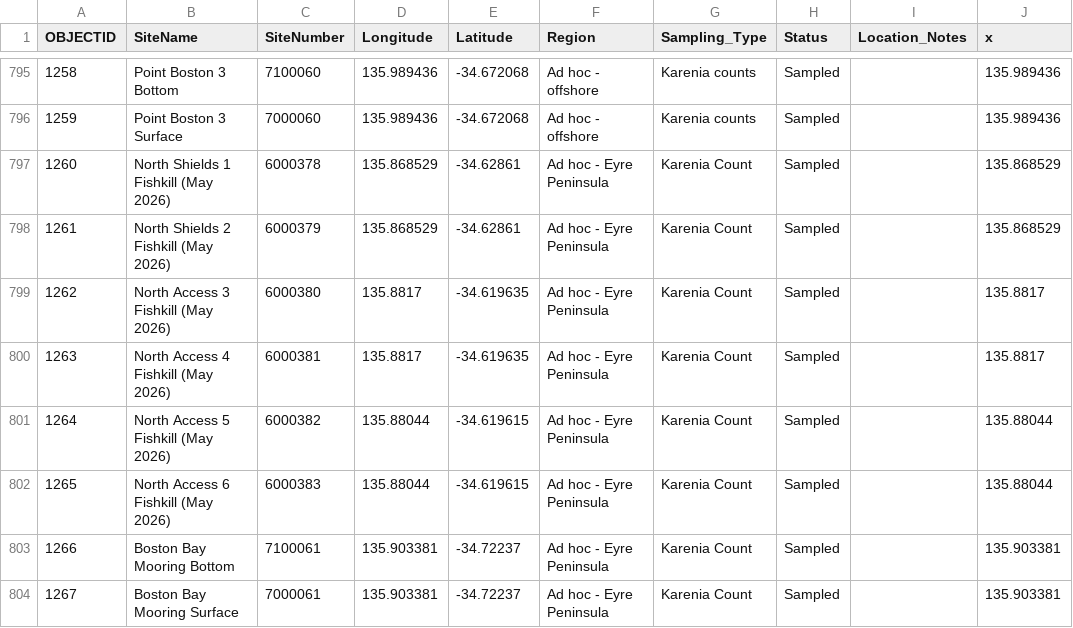
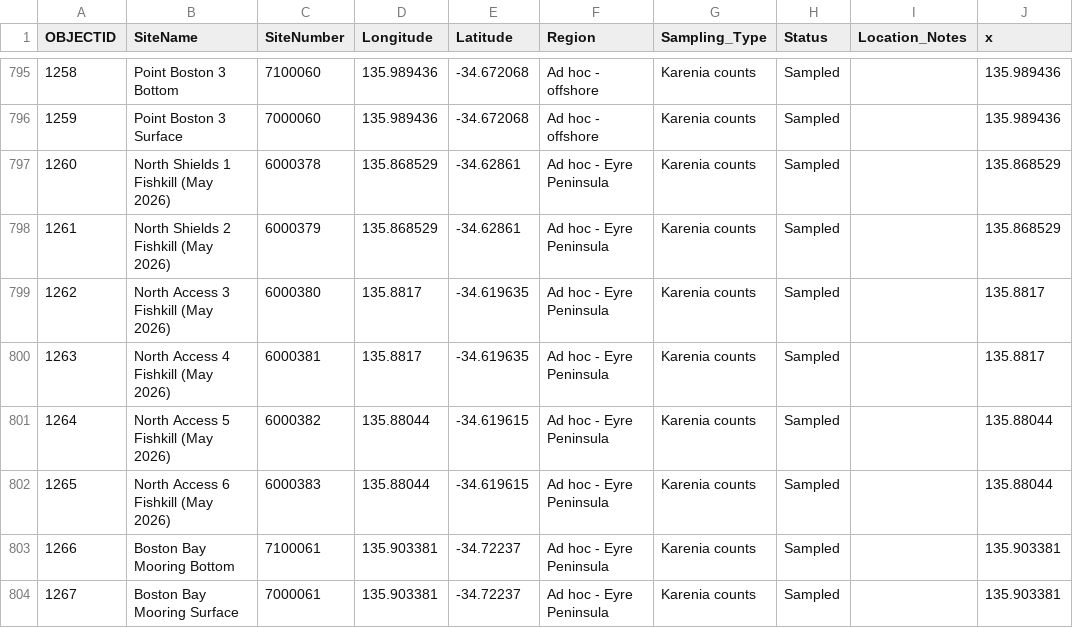
Before and after one commit to LukeMosley/SA_Algal_Bloom, a CSV file: HarmfulAlgalBloom_MonitoringSites_-7518154866587238262.csv, drawn as a sheet; only a part is shown, gaps mark what is left out; the diff names each change by its address in the sheet, - before the commit and + after, or states it on an @@ line.

Commit message:
Add files via upload

```diff
--- a/HarmfulAlgalBloom_MonitoringSites_-7518154866587238262.csv
+++ b/HarmfulAlgalBloom_MonitoringSites_-7518154866587238262.csv
-G797:G804 (Sampling_Type): Karenia Count
+G797:G804 (Sampling_Type): Karenia counts
```
